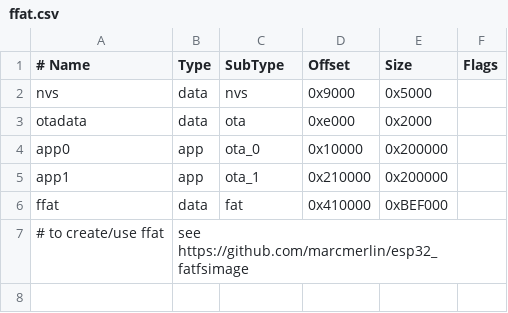
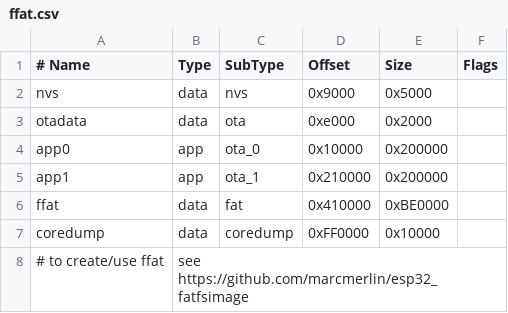
Before and after one commit to espressif/arduino-esp32, a CSV file: tools/partitions/ffat.csv, drawn as a sheet.

```diff
--- a/tools/partitions/ffat.csv
+++ b/tools/partitions/ffat.csv
@@ -5,3 +5,4 @@ app0,     app,  ota_0,   0x10000, 0x200000,
 app1,     app,  ota_1,   0x210000,0x200000,
-ffat,     data, fat,     0x410000,0xBEF000,
+ffat,     data, fat,     0x410000,0xBE0000,
+coredump, data, coredump,0xFF0000,0x10000,
 # to create/use ffat, see https://github.com/marcmerlin/esp32_fatfsimage
```
Also changed, not shown: tools/partitions/app3M_fat9M_16MB.csv, tools/partitions/minimal.csv, 32 other files.
